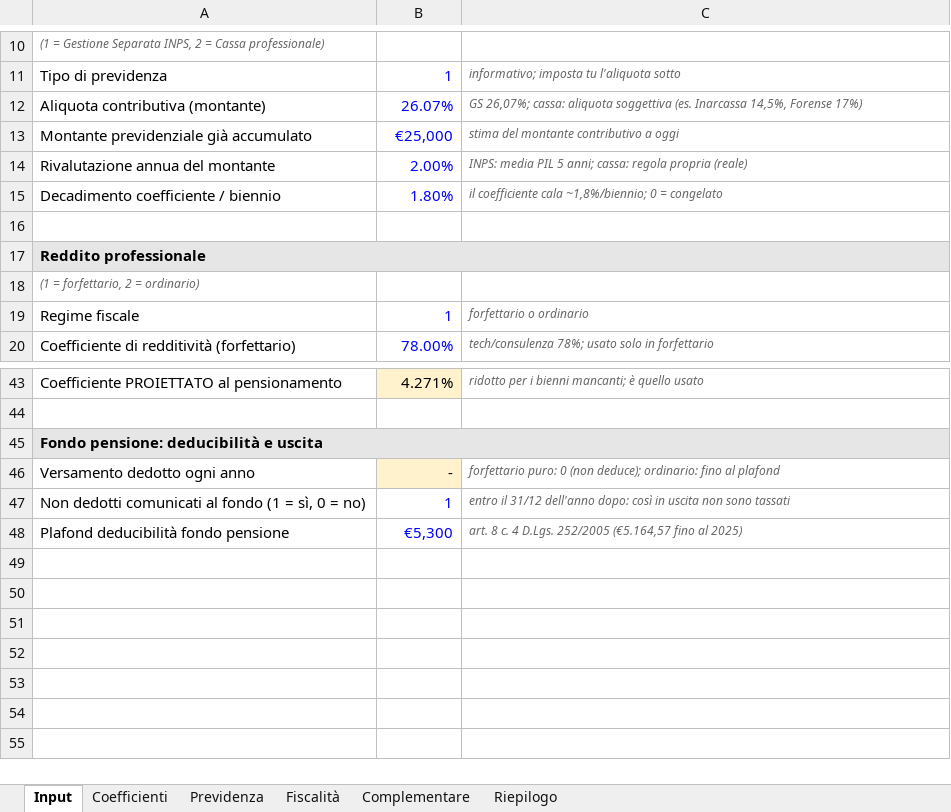
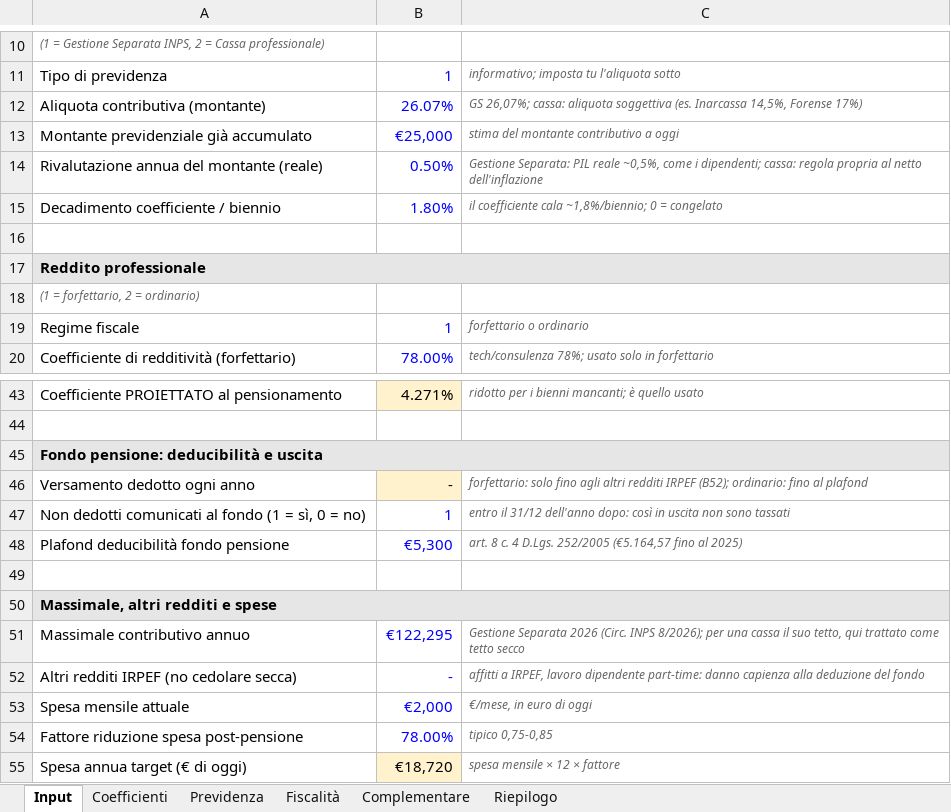
Before and after one commit to eugeniorende/wealth-management-it, an Excel workbook: skills/it-pianificazione-autonomi/assets/proiezione-pensione-autonomi.xlsx, sheet Input, drawn as a sheet; only a part is shown, gaps mark what is left out; values as stored, in another font and other column widths than the file's, no borders; removed rows and columns are numbered as before the commit, all else as after; the diff names each change by its address in the sheet, - before the commit and + after, or states it on an @@ line.

```diff
--- a/skills/it-pianificazione-autonomi/assets/proiezione-pensione-autonomi.xlsx (sheet Input)
+++ b/skills/it-pianificazione-autonomi/assets/proiezione-pensione-autonomi.xlsx (sheet Input)
-row 14: Rivalutazione annua del montante | 2.00% | INPS: media PIL 5 anni; cassa: regola propria (reale)
+row 14: Rivalutazione annua del montante (reale) | 0.50% | Gestione Separata: PIL reale ~0,5%, come i dipendenti; cassa: regola propria al netto dell'inflazione
-C46: forfettario puro: 0 (non deduce); ordinario: fino…
+C46: forfettario: solo fino agli altri redditi IRPEF (B52); ordinario: fino…
+row 49: (empty)
+row 50: Massimale, altri redditi e spese
+row 51: Massimale contributivo annuo | €122,295 | Gestione Separata 2026 (Circ. INPS 8/2026); per una cassa il suo tetto, qui trattato come tetto secco
+row 52: Altri redditi IRPEF (no cedolare secca) | - | affitti a IRPEF, lavoro dipendente part-time: danno capienza alla deduzione del fondo
+row 53: Spesa mensile attuale | €2,000 | €/mese, in euro di oggi
+row 54: Fattore riduzione spesa post-pensione | 78.00% | tipico 0,75-0,85
+row 55: Spesa annua target (€ di oggi) | €18,720 | spesa mensile × 12 × fattore
```
Also changed, not shown: sheet Previdenza, sheet Riepilogo, sheet Fiscalità, formulas that keep their value, 5 other files.
